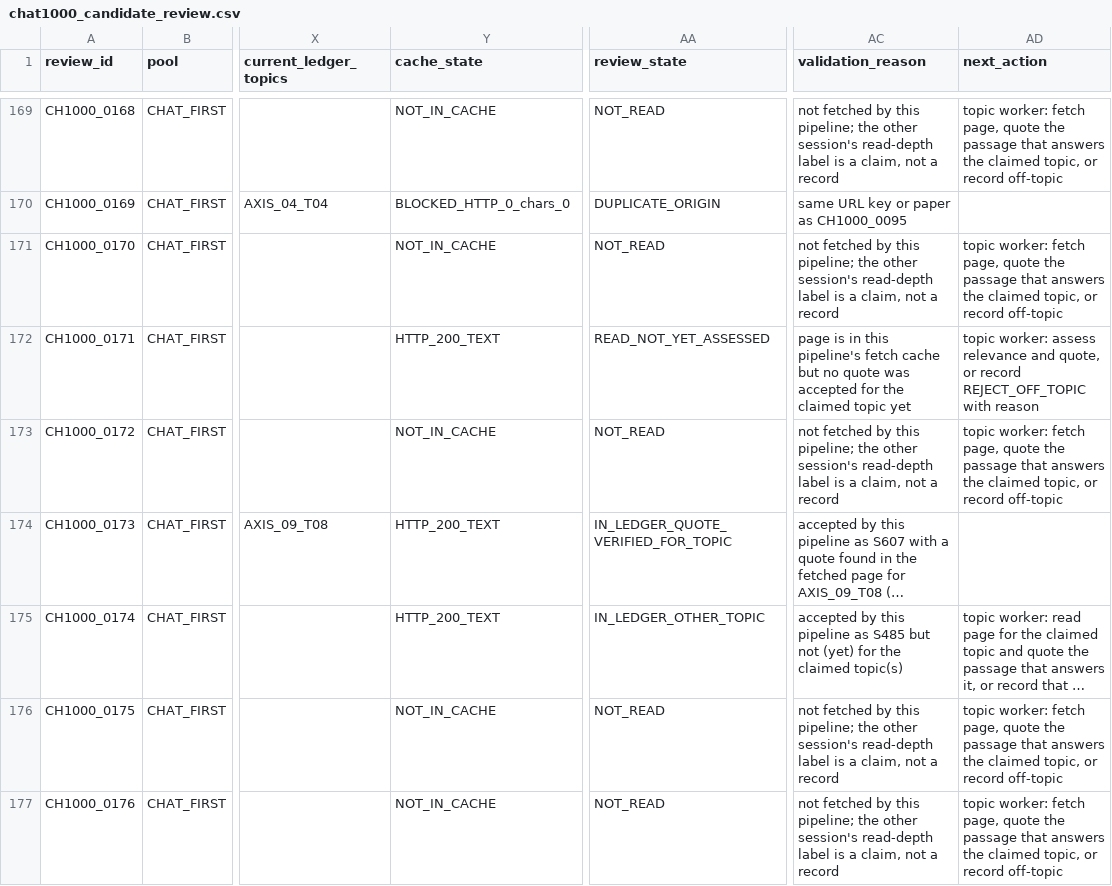
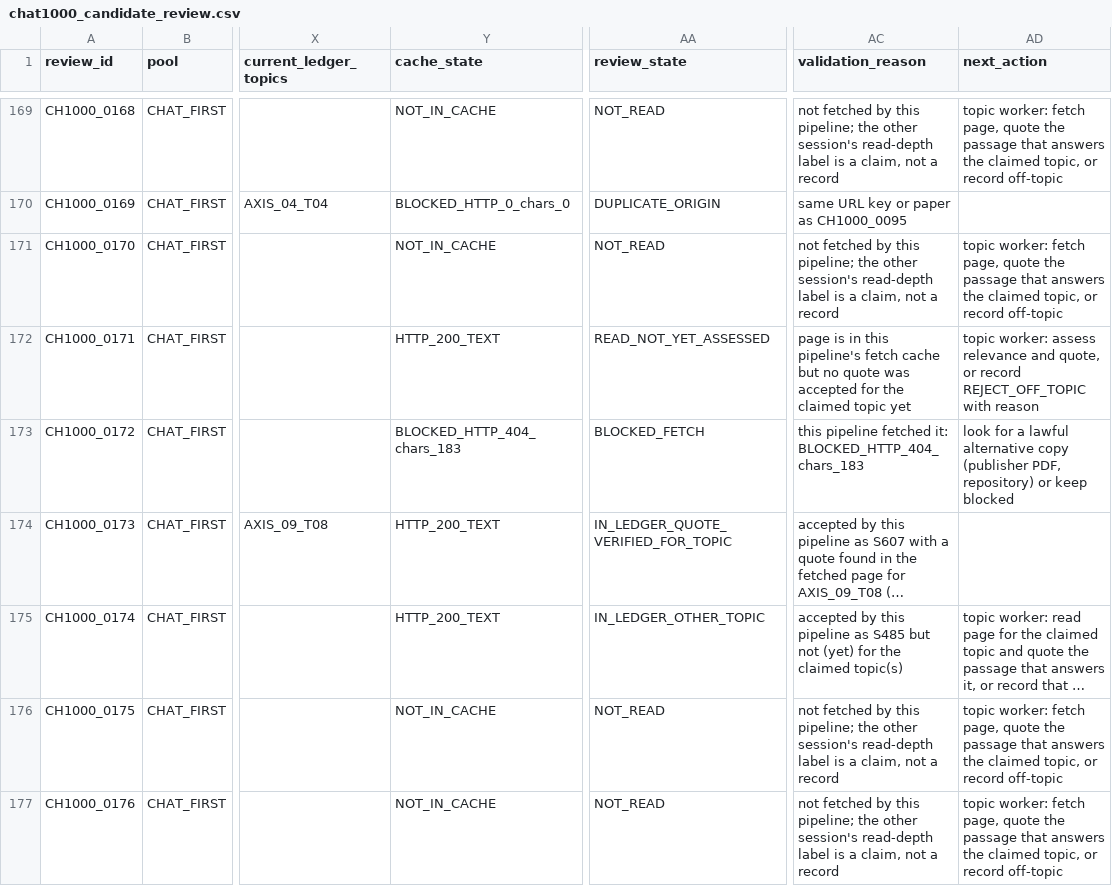
Before and after one commit to csta24055-sys/-, a CSV file: ai-document-market-research/registry/chat1000_candidate_review.csv, drawn as a sheet; only a part is shown, gaps mark what is left out; long unchanged cells end in …; the diff covers the shown part only; the diff names each change by its address in the sheet, - before the commit and + after, or states it on an @@ line.

```diff
--- a/ai-document-market-research/registry/chat1000_candidate_review.csv
+++ b/ai-document-market-research/registry/chat1000_candidate_review.csv
-Y173 (cache_state): NOT_IN_CACHE
+Y173 (cache_state): BLOCKED_HTTP_404_chars_183
-AA173 (review_state): NOT_READ
+AA173 (review_state): BLOCKED_FETCH
-AC173 (validation_reason): not fetched by this pipeline; the other session's read-depth label is a claim, not a record
+AC173 (validation_reason): this pipeline fetched it: BLOCKED_HTTP_404_chars_183
-AD173 (next_action): topic worker: fetch page, quote the passage that answers the claimed topic, or record off-topic
+AD173 (next_action): look for a lawful alternative copy (publisher PDF, repository) or keep blocked
```
Also changed, not shown: 60 edited cells elsewhere in this file, ai-document-market-research/registry/calculation_inventory.csv, ai-document-market-research/registry/candidate_assessments.csv, 16 other files.
